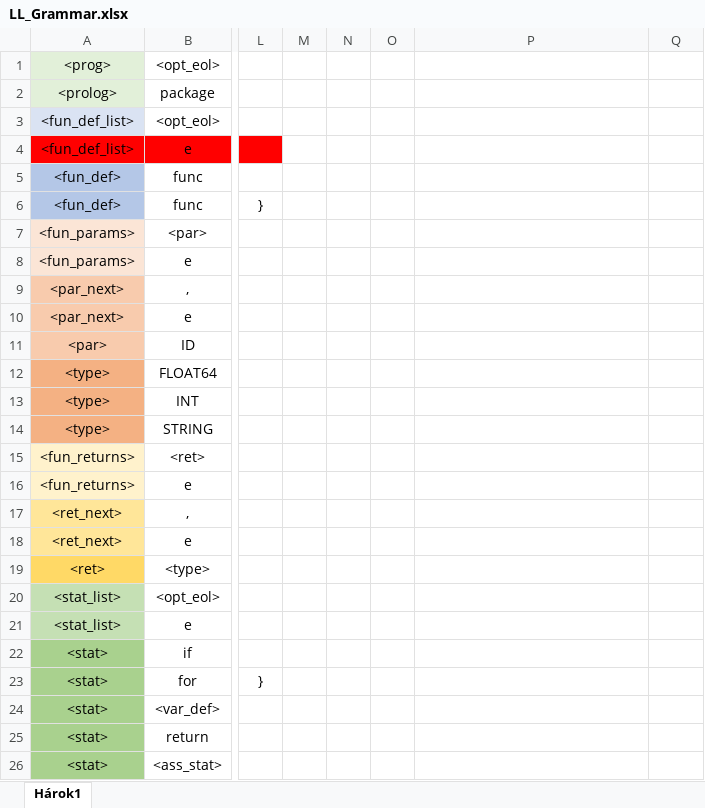
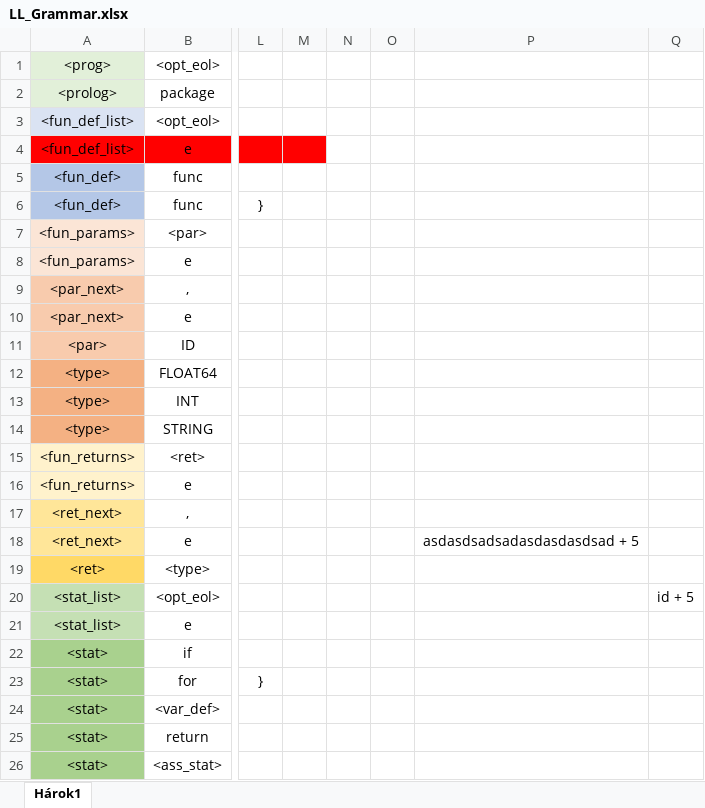
Before and after one commit to miricinka/IFJ20, an Excel workbook: LL_Grammar.xlsx, sheet Hárok1, drawn as a sheet; only a part is shown, gaps mark what is left out; values as stored, in another font and other column widths than the file's, no borders; charts and pictures not drawn; the diff names each change by its address in the sheet, - before the commit and + after, or states it on an @@ line.

Commit message:
parser, basic grammar done

```diff
--- a/LL_Grammar.xlsx (sheet Hárok1)
+++ b/LL_Grammar.xlsx (sheet Hárok1)
-M4 fill: none
+M4 fill: #FF0000
-P18: (empty)
+P18: asdasdsadsadasdasdasdsad + 5
-Q20: (empty)
+Q20: id + 5
```
Also changed, not shown: 1 other file.
